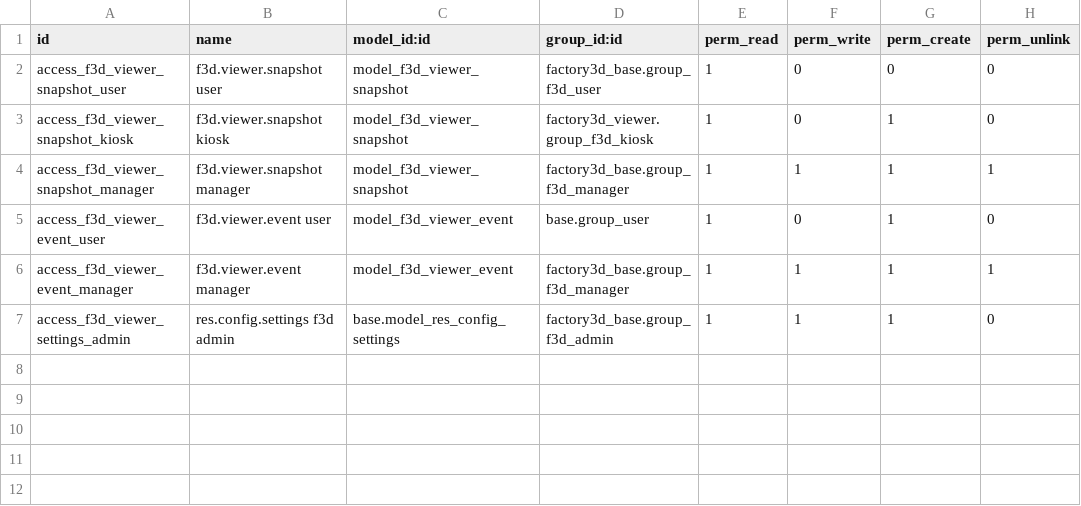
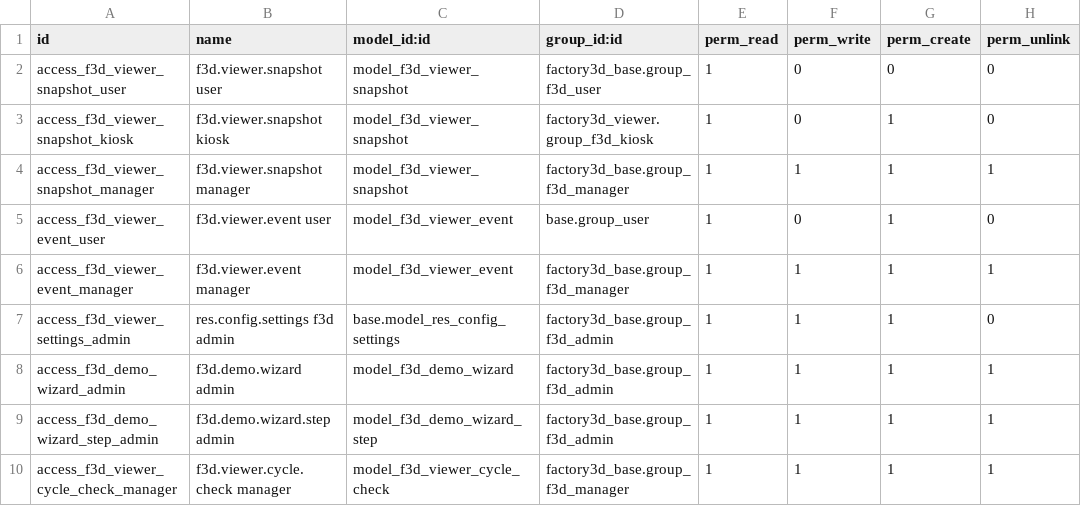
Before and after one commit to tnizhnikovskyi-todo/todo_timur, a CSV file: factory3d/odoo_addons/factory3d_viewer/security/ir.model.access.csv, drawn as a sheet.

```diff
--- a/factory3d/odoo_addons/factory3d_viewer/security/ir.model.access.csv
+++ b/factory3d/odoo_addons/factory3d_viewer/security/ir.model.access.csv
@@ -7 +7,4 @@ access_f3d_viewer_event_manager,f3d.viewer.event manager,model_f3d_viewer_event,
 access_f3d_viewer_settings_admin,res.config.settings f3d admin,base.model_res_config_settings,factory3d_base.group_f3d_admin,1,1,1,0
+access_f3d_demo_wizard_admin,f3d.demo.wizard admin,model_f3d_demo_wizard,factory3d_base.group_f3d_admin,1,1,1,1
+access_f3d_demo_wizard_step_admin,f3d.demo.wizard.step admin,model_f3d_demo_wizard_step,factory3d_base.group_f3d_admin,1,1,1,1
+access_f3d_viewer_cycle_check_manager,f3d.viewer.cycle.check manager,model_f3d_viewer_cycle_check,factory3d_base.group_f3d_manager,1,1,1,1
```
Also changed, not shown: 13 other files.
